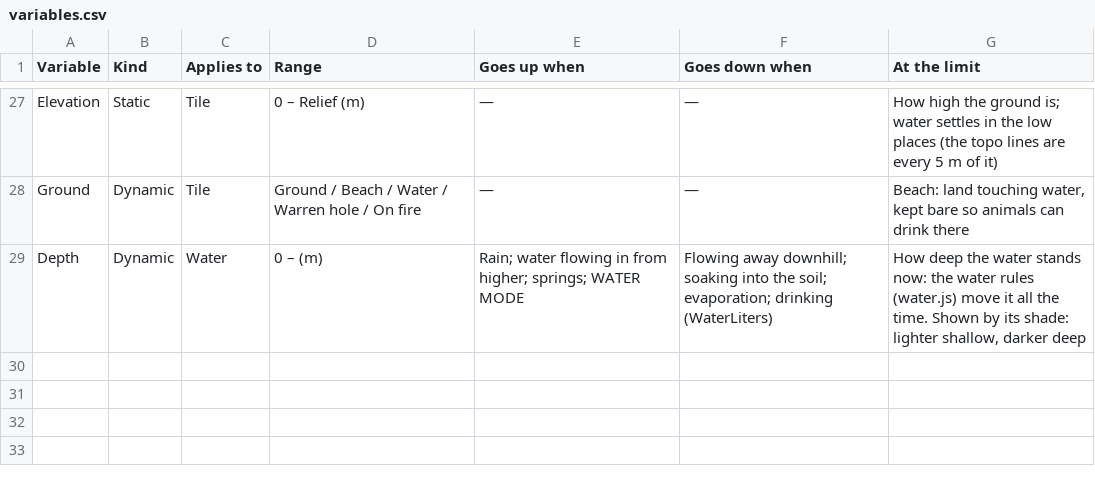
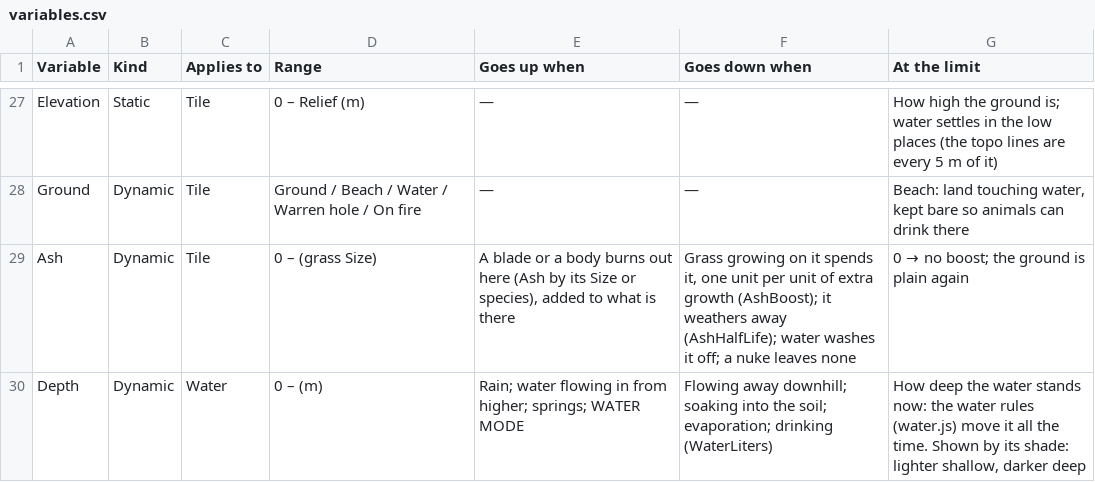
Before and after one commit to pbrinnel/pbrinnel.github.io, a CSV file: Life/tables/variables.csv, drawn as a sheet; only a part is shown, gaps mark what is left out; the diff names each change by its address in the sheet, - before the commit and + after, or states it on an @@ line.

```diff
--- a/Life/tables/variables.csv
+++ b/Life/tables/variables.csv
+row 29: Ash | Dynamic | Tile | 0 – (grass Size) | A blade or a body burns out here (Ash by its Size or species), added to what is there | Grass growing on it spends it, one unit per unit of extra growth (AshBoost); it weathers away (AshHalfLife); water washes it off; a nuke leaves none | 0 → no boost; the ground is plain again
```
Also changed, not shown: Life/tables/settings.csv, Life/tables/species.csv, 15 other files.
